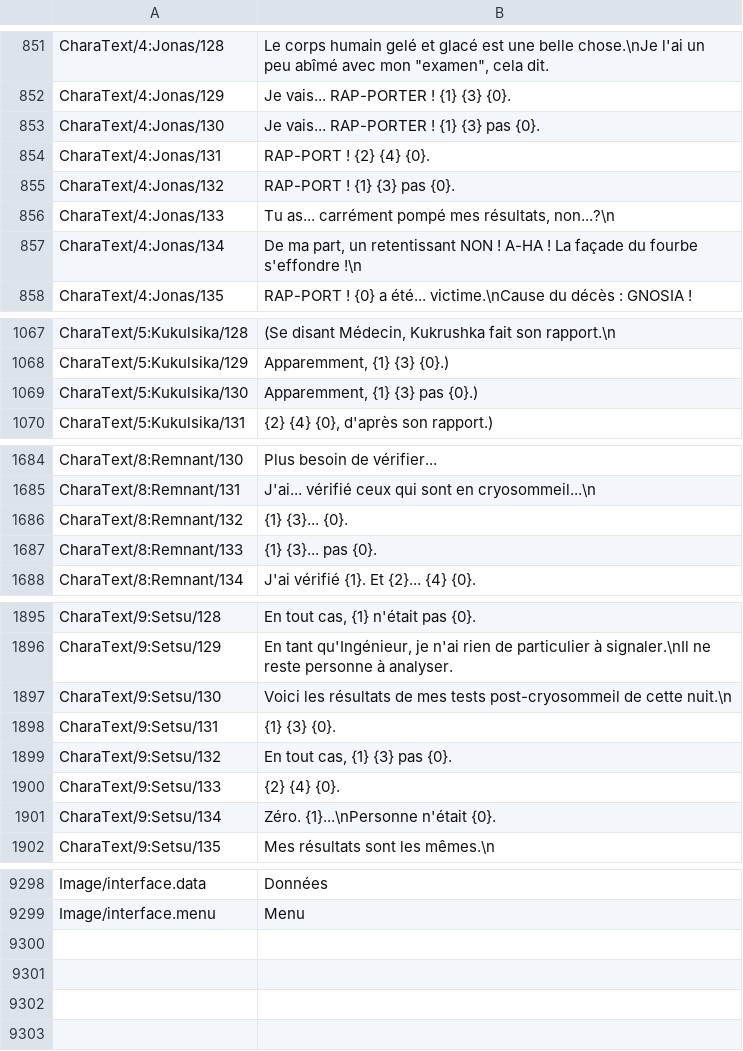
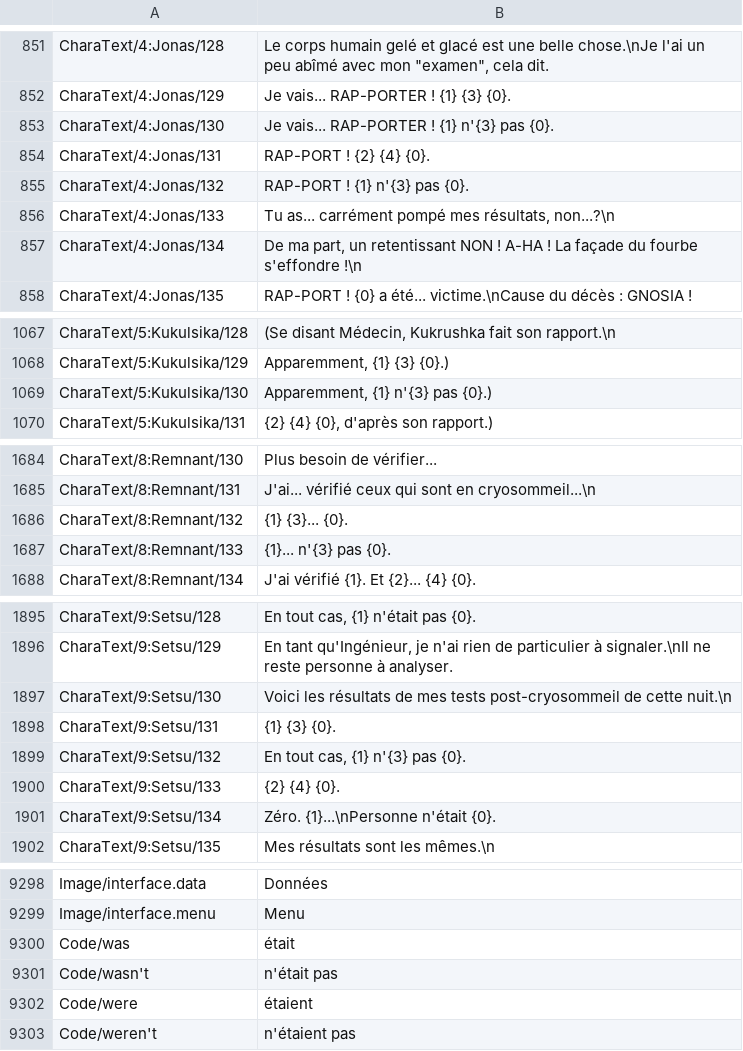
Before and after one commit to leonardoreali/gnosia-translation, a TSV file: translations/fr.tsv, drawn as a sheet; only a part is shown, gaps mark what is left out; the diff covers the shown part only.

```diff
--- a/translations/fr.tsv
+++ b/translations/fr.tsv
@@ -852,5 +852,5 @@ CharaText/4:Jonas/128	Le corps humain gelé et glacé est une belle chose.\nJe l
 CharaText/4:Jonas/129	Je vais... RAP-PORTER ! {1} {3} {0}.
-CharaText/4:Jonas/130	Je vais... RAP-PORTER ! {1} {3} pas {0}.
+CharaText/4:Jonas/130	Je vais... RAP-PORTER ! {1} n'{3} pas {0}.
 CharaText/4:Jonas/131	RAP-PORT ! {2} {4} {0}.
-CharaText/4:Jonas/132	RAP-PORT ! {1} {3} pas {0}.
+CharaText/4:Jonas/132	RAP-PORT ! {1} n'{3} pas {0}.
 CharaText/4:Jonas/133	Tu as... carrément pompé mes résultats, non...?\n
@@ -1068,3 +1068,3 @@ CharaText/5:Kukulsika/128	(Se disant Médecin, Kukrushka fait son rapport.\n
 CharaText/5:Kukulsika/129	Apparemment, {1} {3} {0}.)
-CharaText/5:Kukulsika/130	Apparemment, {1} {3} pas {0}.)
+CharaText/5:Kukulsika/130	Apparemment, {1} n'{3} pas {0}.)
 CharaText/5:Kukulsika/131	{2} {4} {0}, d'après son rapport.)
@@ -1686,3 +1686,3 @@ CharaText/8:Remnant/131	J'ai... vérifié ceux qui sont en cryosommeil...\n
 CharaText/8:Remnant/132	{1} {3}... {0}.
-CharaText/8:Remnant/133	{1} {3}... pas {0}.
+CharaText/8:Remnant/133	{1}... n'{3} pas {0}.
 CharaText/8:Remnant/134	J'ai vérifié {1}. Et {2}... {4} {0}.
@@ -1898,3 +1898,3 @@ CharaText/9:Setsu/130	Voici les résultats de mes tests post-cryosommeil de cett
 CharaText/9:Setsu/131	{1} {3} {0}.
-CharaText/9:Setsu/132	En tout cas, {1} {3} pas {0}.
+CharaText/9:Setsu/132	En tout cas, {1} n'{3} pas {0}.
 CharaText/9:Setsu/133	{2} {4} {0}.
@@ -9319 +9319,5 @@ Image/interface.data	Données
 Image/interface.menu	Menu
+Code/was	était
+Code/wasn't	n'était pas
+Code/were	étaient
+Code/weren't	n'étaient pas
```
Also changed, not shown: 1 edited cell elsewhere in this file, translations/de.tsv, translations/es.tsv, 8 other files.
